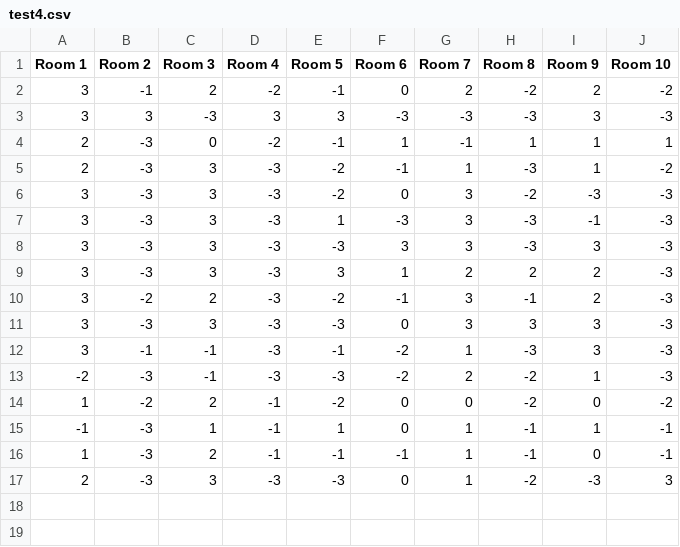
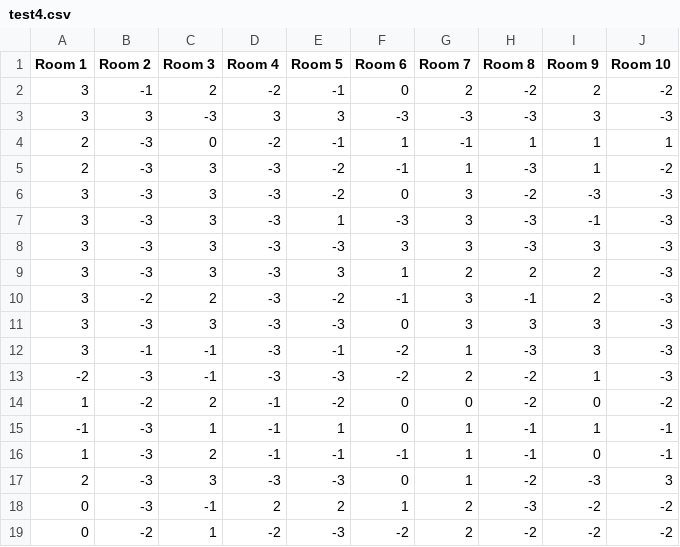
Before and after one commit to rirnet/rirnet, a CSV file: tools/test4.csv, drawn as a sheet.

Commit message:
Update test4.csv

```diff
--- a/tools/test4.csv
+++ b/tools/test4.csv
@@ -17 +17,3 @@ Room 1,Room 2,Room 3,Room 4,Room 5,Room 6,Room 7,Room 8,Room 9,Room 10
 2,-3,3,-3,-3,0,1,-2,-3,3
+0,-3,-1,2,2,1,2,-3,-2,-2
+0,-2,1,-2,-3,-2,2,-2,-2,-2
```
